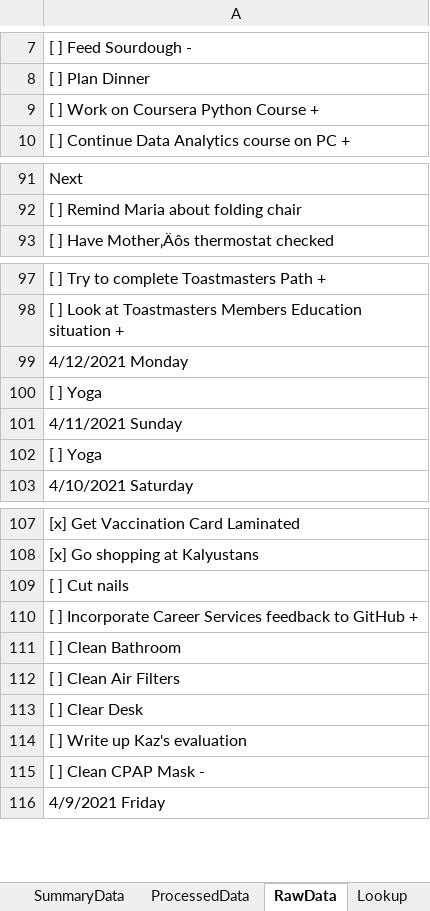
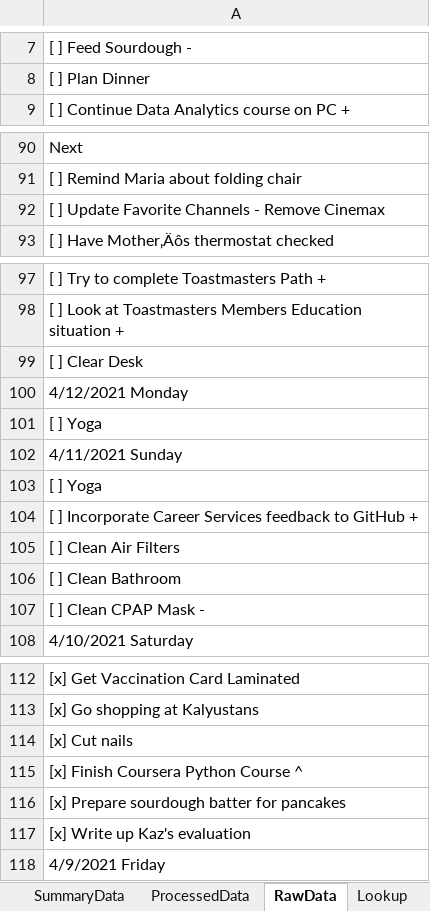
Before and after one commit to vflopez77/Accomplishments, an Excel workbook: AccomplishmentsV5.xlsm, sheet RawData, drawn as a sheet; only a part is shown, gaps mark what is left out; values as stored, in another font and other column widths than the file's, no borders; removed rows and columns are numbered as before the commit, all else as after; the diff names each change by its address in the sheet, - before the commit and + after, or states it on an @@ line.

```diff
--- a/AccomplishmentsV5.xlsm (sheet RawData)
+++ b/AccomplishmentsV5.xlsm (sheet RawData)
-row 9: [ ] Work on Coursera Python Course +
+row 92: [ ] Update Favorite Channels - Remove Cinemax
-row 113: [ ] Clear Desk
+row 99: [ ] Clear Desk
+row 104: [ ] Incorporate Career Services feedback to GitHub +
+row 105: [ ] Clean Air Filters
+row 106: [ ] Clean Bathroom
-row 115: [ ] Clean CPAP Mask -
+row 107: [ ] Clean CPAP Mask -
-A114: [ ] Cut nails
+A114: [x] Cut nails
-A115: [ ] Incorporate Career Services feedback to GitHub +
+A115: [x] Finish Coursera Python Course ^
-A116: [ ] Clean Bathroom
+A116: [x] Prepare sourdough batter for pancakes
-A117: [ ] Clean Air Filters
+A117: [x] Write up Kaz's evaluation
-row 114: [ ] Write up Kaz's evaluation
```
Also changed, not shown: sheet ProcessedData, sheet Summary, sheet SummaryData, charts or pictures, 2 other files.
